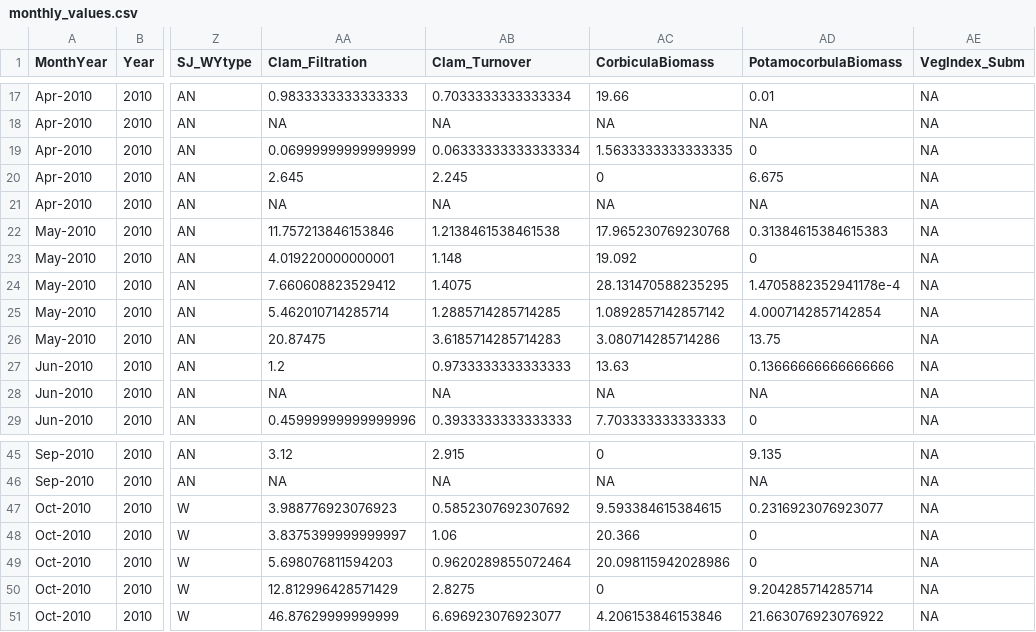
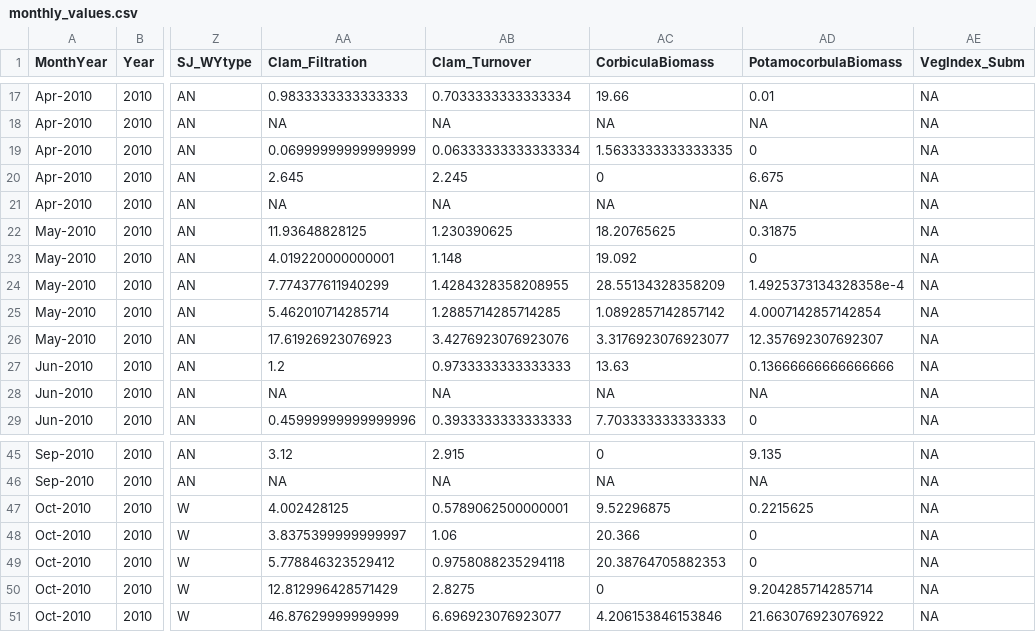
Before and after one commit to EMRR-DISE/Nutrient-Synthesis, a CSV file: data/processed/monthly_values.csv, drawn as a sheet; only a part is shown, gaps mark what is left out; the diff names each change by its address in the sheet, - before the commit and + after, or states it on an @@ line.

Commit message:
Minor changes to processing GRTS clams data in model data set
Averaging values collected at different depths but at same station and date

```diff
--- a/data/processed/monthly_values.csv
+++ b/data/processed/monthly_values.csv
-AA22 (Clam_Filtration): 11.757213846153846
+AA22 (Clam_Filtration): 11.93648828125
-AB22 (Clam_Turnover): 1.2138461538461538
+AB22 (Clam_Turnover): 1.230390625
-AC22 (CorbiculaBiomass): 17.965230769230768
+AC22 (CorbiculaBiomass): 18.20765625
-AD22 (PotamocorbulaBiomass): 0.31384615384615383
+AD22 (PotamocorbulaBiomass): 0.31875
-AA24 (Clam_Filtration): 7.660608823529412
+AA24 (Clam_Filtration): 7.774377611940299
-AB24 (Clam_Turnover): 1.4075
+AB24 (Clam_Turnover): 1.4284328358208955
-AC24 (CorbiculaBiomass): 28.131470588235295
+AC24 (CorbiculaBiomass): 28.55134328358209
-AD24 (PotamocorbulaBiomass): 1.4705882352941178e-4
+AD24 (PotamocorbulaBiomass): 1.4925373134328358e-4
-AA26 (Clam_Filtration): 20.87475
+AA26 (Clam_Filtration): 17.61926923076923
-AB26 (Clam_Turnover): 3.6185714285714283
+AB26 (Clam_Turnover): 3.4276923076923076
-AC26 (CorbiculaBiomass): 3.080714285714286
+AC26 (CorbiculaBiomass): 3.3176923076923077
-AD26 (PotamocorbulaBiomass): 13.75
+AD26 (PotamocorbulaBiomass): 12.357692307692307
-AA47 (Clam_Filtration): 3.988776923076923
+AA47 (Clam_Filtration): 4.002428125
-AB47 (Clam_Turnover): 0.5852307692307692
+AB47 (Clam_Turnover): 0.5789062500000001
-AC47 (CorbiculaBiomass): 9.593384615384615
+AC47 (CorbiculaBiomass): 9.52296875
-AD47 (PotamocorbulaBiomass): 0.2316923076923077
+AD47 (PotamocorbulaBiomass): 0.2215625
-AA49 (Clam_Filtration): 5.698076811594203
+AA49 (Clam_Filtration): 5.778846323529412
-AB49 (Clam_Turnover): 0.9620289855072464
+AB49 (Clam_Turnover): 0.9758088235294118
-AC49 (CorbiculaBiomass): 20.098115942028986
+AC49 (CorbiculaBiomass): 20.38764705882353
```
Also changed, not shown: data/processed/seasonal_values.csv, 5 other files.
